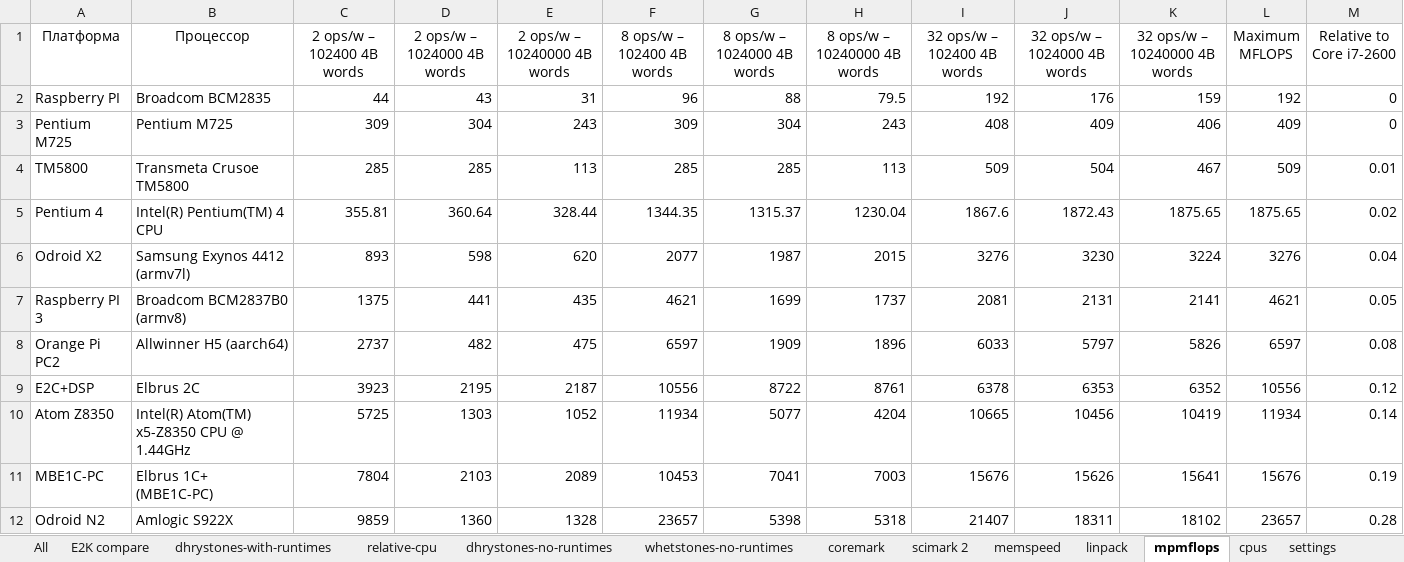
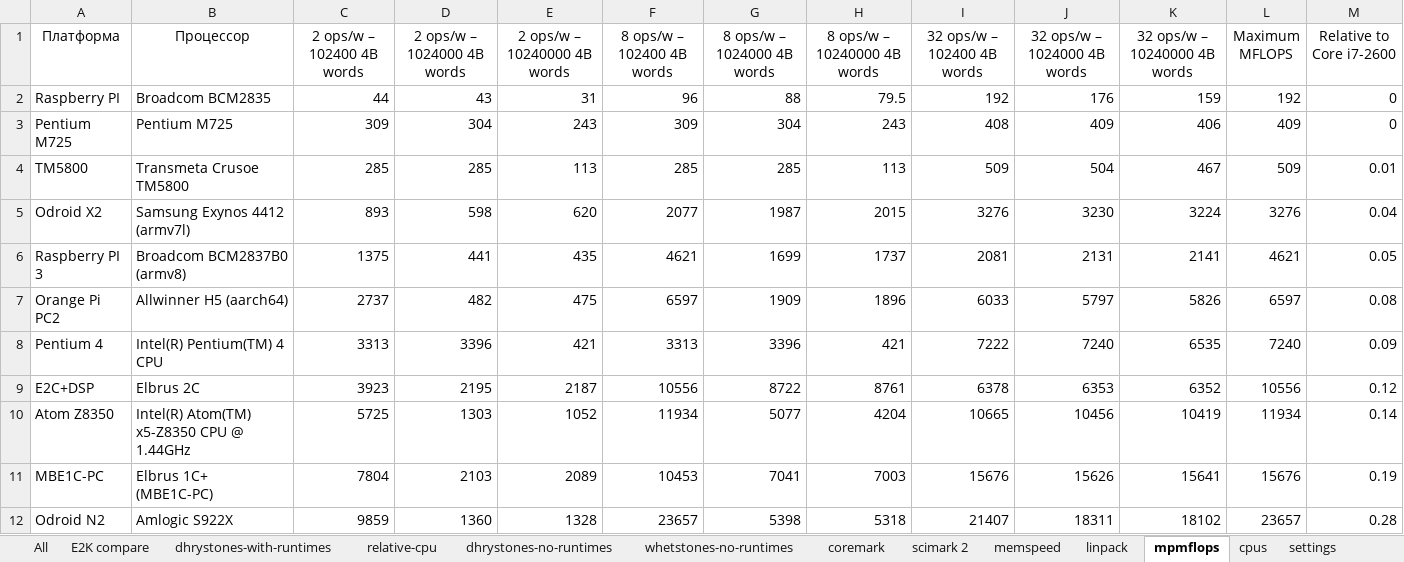
Before and after one commit to EntityFX/anybench, an Excel workbook: doc/results.xlsx, sheet mpmflops, drawn as a sheet; only a part is shown; values as stored, in another font and other column widths than the file's, no borders; charts and pictures and table styles not drawn; removed rows and columns are numbered as before the commit, all else as after; the diff names each change by its address in the sheet, - before the commit and + after, or states it on an @@ line.

Commit message:
Updated Pentium 4 results

```diff
--- a/doc/results.xlsx (sheet mpmflops)
+++ b/doc/results.xlsx (sheet mpmflops)
-row 5: Pentium 4 | Intel(R) Pentium(TM) 4 CPU | 355.81 | 360.64 | 328.44 | 1344.35 | 1315.37 | 1230.04 | 1867.6 | 1872.43 | 1875.65 | 1875.65 | 0.02
+row 8: Pentium 4 | Intel(R) Pentium(TM) 4 CPU | 3313 | 3396 | 421 | 3313 | 3396 | 421 | 7222 | 7240 | 6535 | 7240 | 0.09
```
Also changed, not shown: sheet All, sheet coremark, sheet dhrystones-no-runtimes, sheet scimark 2, sheet whetstones-no-runtimes, sheet linpack, 1 more sheet, formulas that keep their value, hidden cells, charts or pictures, 2 other files.
